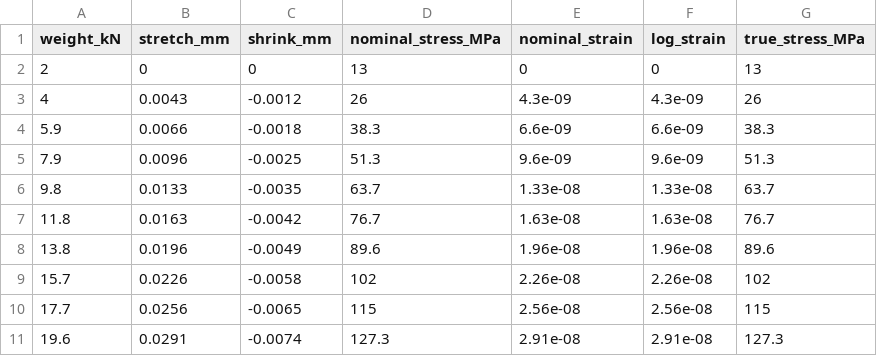
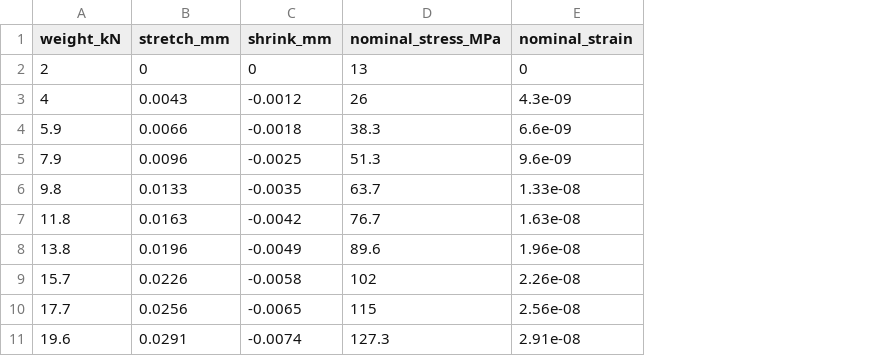
Before and after one commit to aimanamri/mechanicalEngineering, a CSV file: hippari.csv, drawn as a sheet; only a part is shown; the diff names each change by its address in the sheet, - before the commit and + after, or states it on an @@ line.

```diff
--- a/hippari.csv
+++ b/hippari.csv
-column F (log_strain), rows 2-11: 0 | 4.3e-09 | 6.6e-09 | 9.6e-09 | 1.33e-08 | 1.63e-08 | 1.96e-08 | 2.26e-08 | 2.56e-08 | 2.91e-08
-column G (true_stress_MPa), rows 2-11: 13 | 26 | 38.3 | 51.3 | 63.7 | 76.7 | 89.6 | 102 | 115 | 127.3
```
Also changed, not shown: 5 other files.
